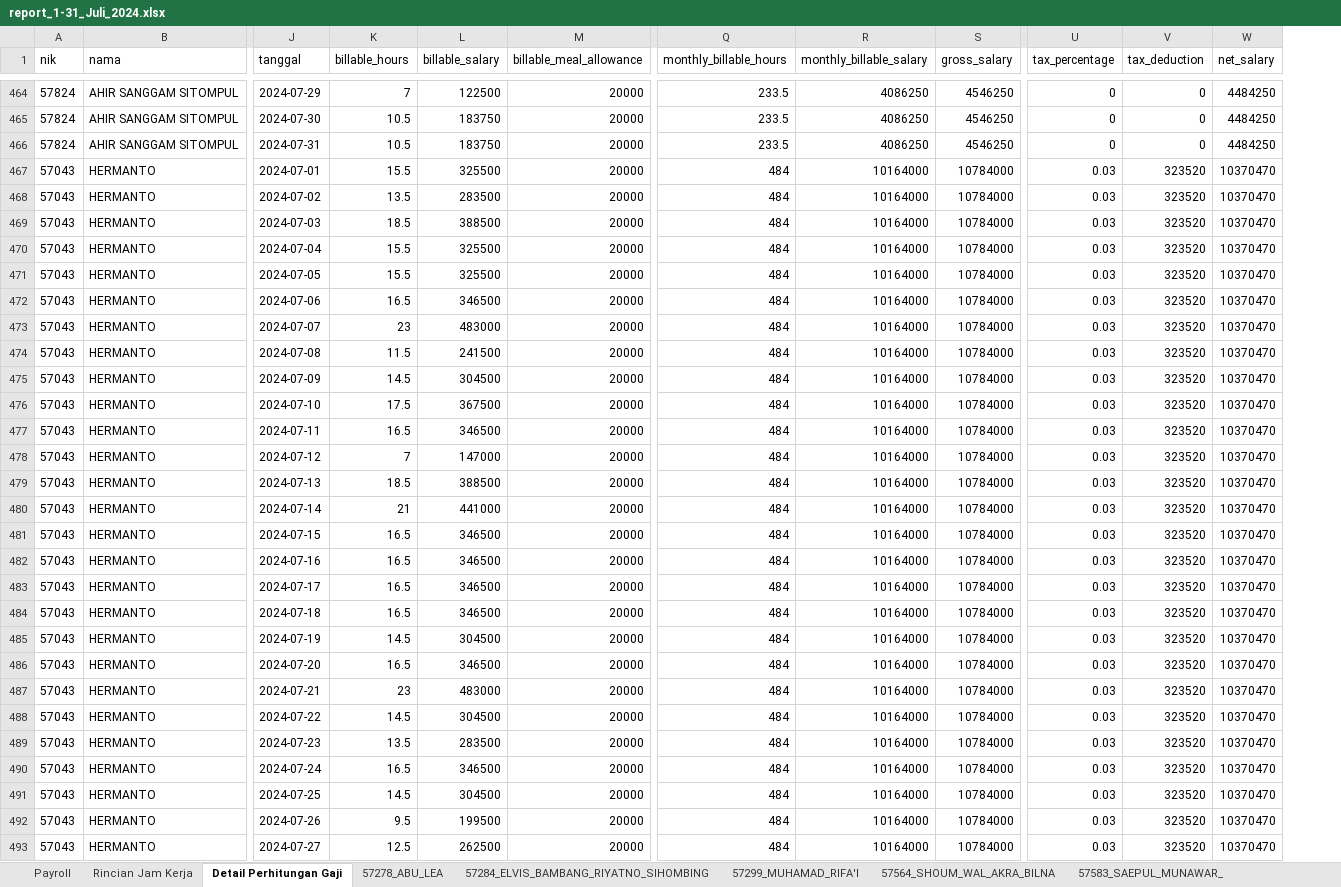
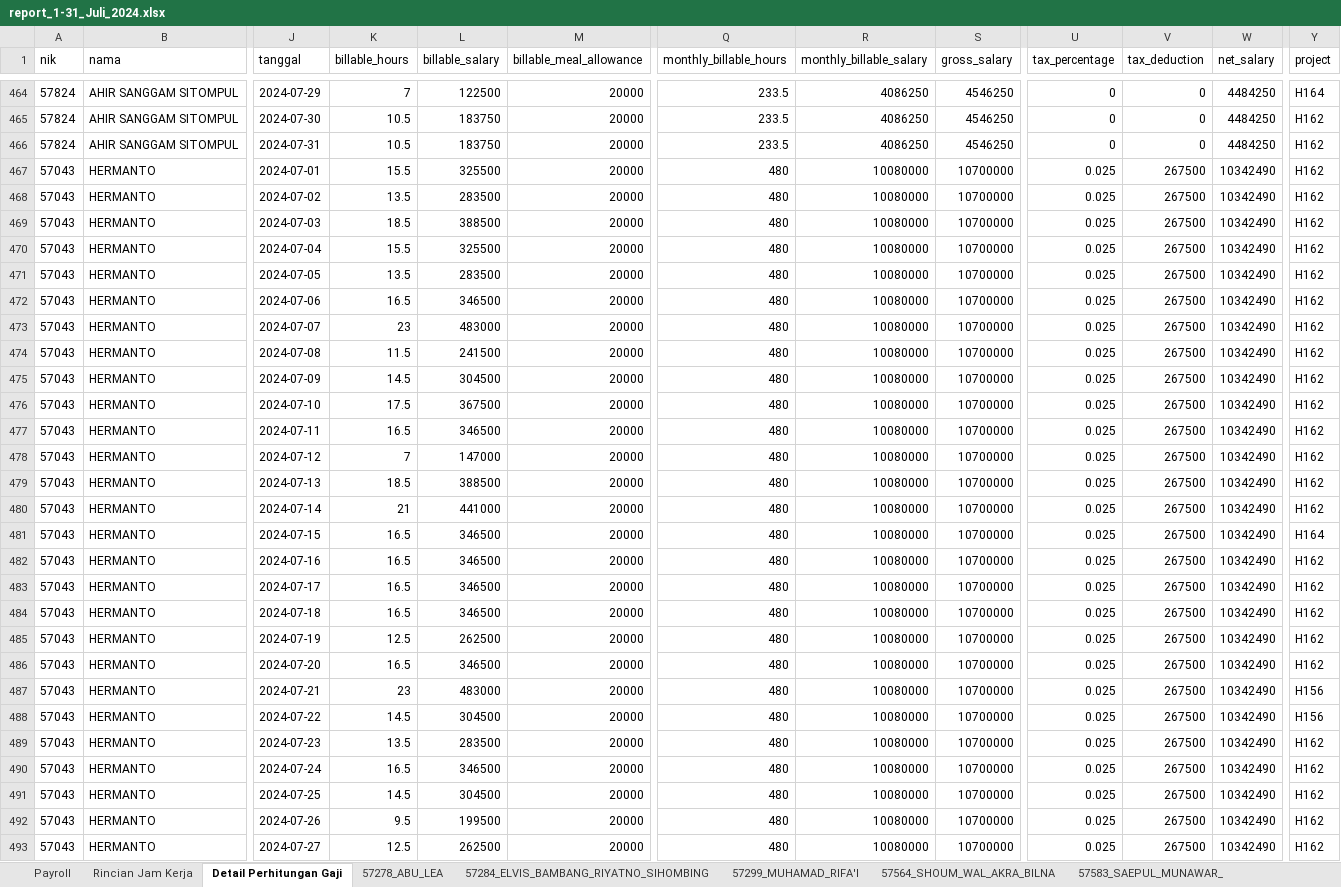
Before and after one commit to stxfkim/daytonna_mps, an Excel workbook: output/report_1-31_Juli_2024.xlsx, sheet Detail Perhitungan Gaji, drawn as a sheet; only a part is shown, gaps mark what is left out; values as stored, in another font and other column widths than the file's, no borders; the diff covers the shown part only; the diff names each change by its address in the sheet, - before the commit and + after, or states it on an @@ line.

Commit message:
updating break hours for Friday night

```diff
--- a/output/report_1-31_Juli_2024.xlsx (sheet Detail Perhitungan Gaji)
+++ b/output/report_1-31_Juli_2024.xlsx (sheet Detail Perhitungan Gaji)
+column Y (project), rows 464-493: H164 | H162 | H162 | H162 | H162 | H162 | H162 | H162 | H162 | H162 | H162 | H162 | H162 | H162 | H162 | H162 | H162 | H164 | H162 | H162 | H162 | H162 | H162 | H156 | H156 | H162 | H162 | H162 | H162 | H162
-Q467:Q493 (monthly_billable_hours): 484
+Q467:Q493 (monthly_billable_hours): 480
-R467:R493 (monthly_billable_salary): 10164000
+R467:R493 (monthly_billable_salary): 10080000
-S467:S493 (gross_salary): 10784000
+S467:S493 (gross_salary): 10700000
-U467:U493 (tax_percentage): 0.03
+U467:U493 (tax_percentage): 0.025
-V467:V493 (tax_deduction): 323520
+V467:V493 (tax_deduction): 267500
-W467:W493 (net_salary): 10370470
+W467:W493 (net_salary): 10342490
-K471 (billable_hours): 15.5
+K471 (billable_hours): 13.5
-L471 (billable_salary): 325500
+L471 (billable_salary): 283500
-K485 (billable_hours): 14.5
+K485 (billable_hours): 12.5
-L485 (billable_salary): 304500
+L485 (billable_salary): 262500
```
Also changed, not shown: 968 edited cells elsewhere in this sheet, sheet Rincian Jam Kerja, sheet Payroll, sheet 57278_ABU_LEA, sheet 57043_HERMANTO, sheet 57299_MUHAMAD_RIFA'I, sheet 57600_HENGKI_BOY_HUTASOIT, 3 more sheets, 7 other files.
